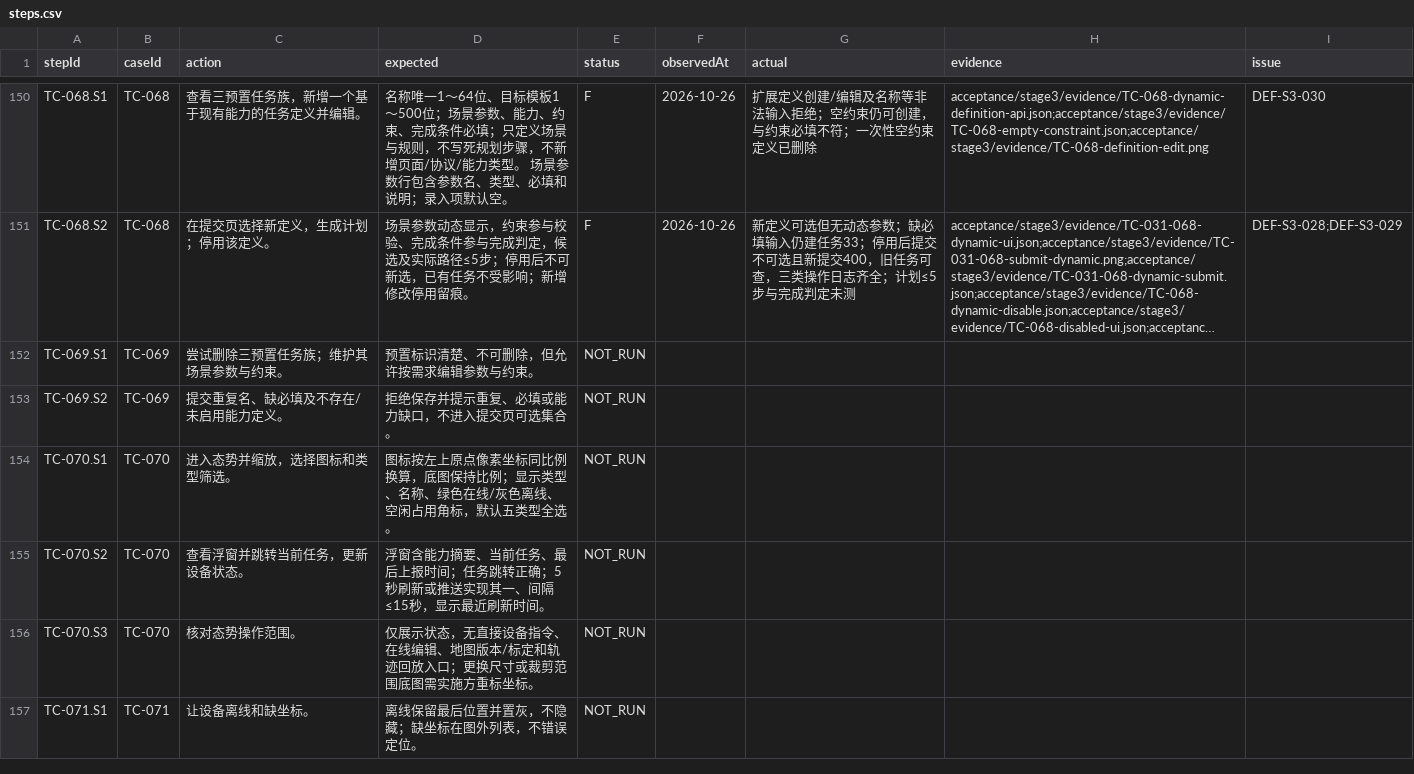
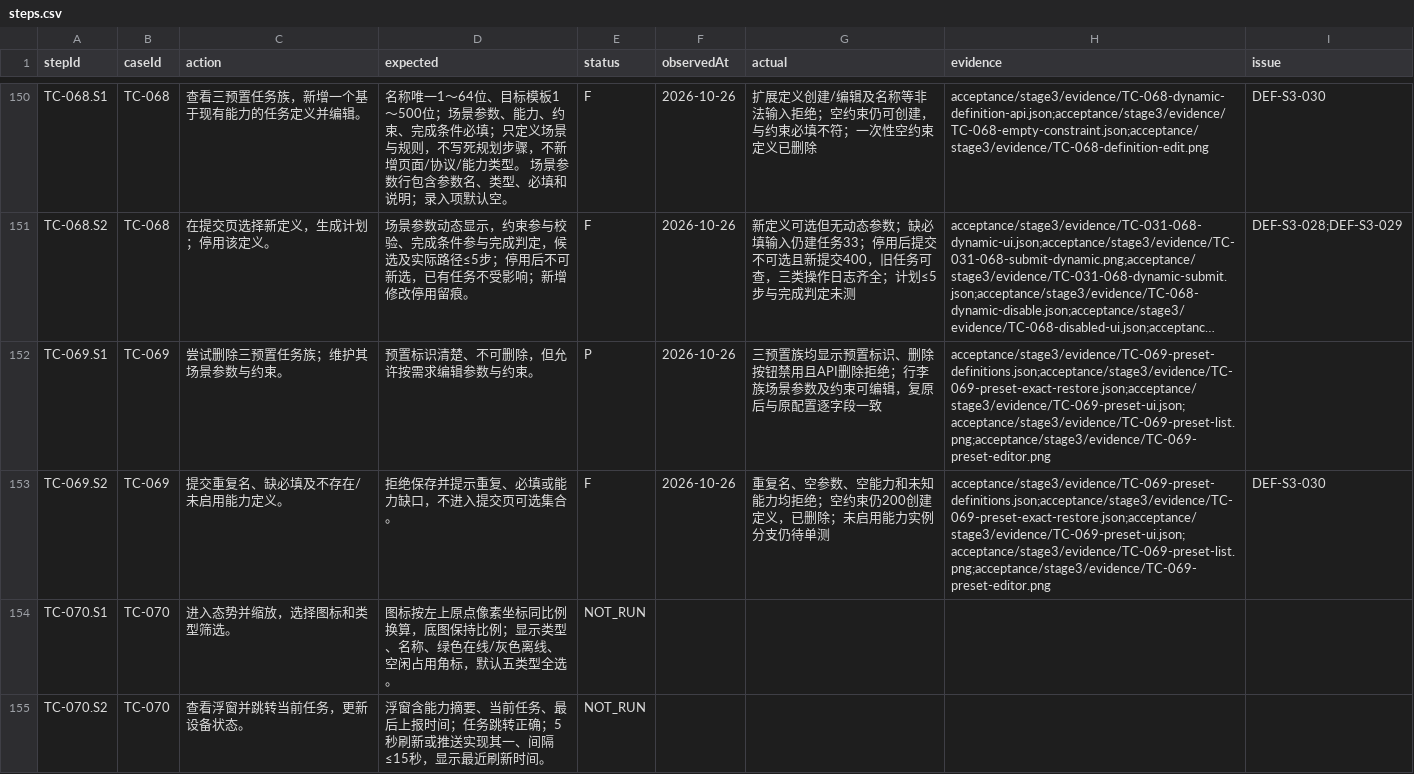
Before and after one commit to steedcy/TP-main, a CSV file: acceptance/stage3/steps.csv, drawn as a sheet; only a part is shown, gaps mark what is left out; the shorter side is filled out with more unchanged rows; long unchanged cells end in …; the diff names each change by its address in the sheet, - before the commit and + after, or states it on an @@ line.

Commit message:
test(stage3): verify preset task definition safeguards

```diff
--- a/acceptance/stage3/steps.csv
+++ b/acceptance/stage3/steps.csv
-E152 (status): NOT_RUN
+E152 (status): P
-F152:F153 (observedAt): (empty)
+F152:F153 (observedAt): 2026-10-26
-G152 (actual): (empty)
+G152 (actual): 三预置族均显示预置标识、删除按钮禁用且API删除拒绝；行李族场景参数及约束可编辑，复原后与原配置逐字段一致
-H152:H153 (evidence): (empty)
+H152:H153 (evidence): acceptance/stage3/evidence/TC-069-preset-definitions.json;acceptance/stage3/evidence/TC-069-preset-exact-restore.json;acceptance/stage3/evidence/TC-069-preset-ui.json;acceptance/stage3/evidence/TC-069-preset-list.png;acceptance/stage3/evidence/TC-069-preset-editor.png
-E153 (status): NOT_RUN
+E153 (status): F
-G153 (actual): (empty)
+G153 (actual): 重复名、空参数、空能力和未知能力均拒绝；空约束仍200创建定义，已删除；未启用能力实例分支仍待单测
-I153 (issue): (empty)
+I153 (issue): DEF-S3-030
```
Also changed, not shown: acceptance/stage3/issues.csv, acceptance/stage3/rules.csv, 10 other files.
